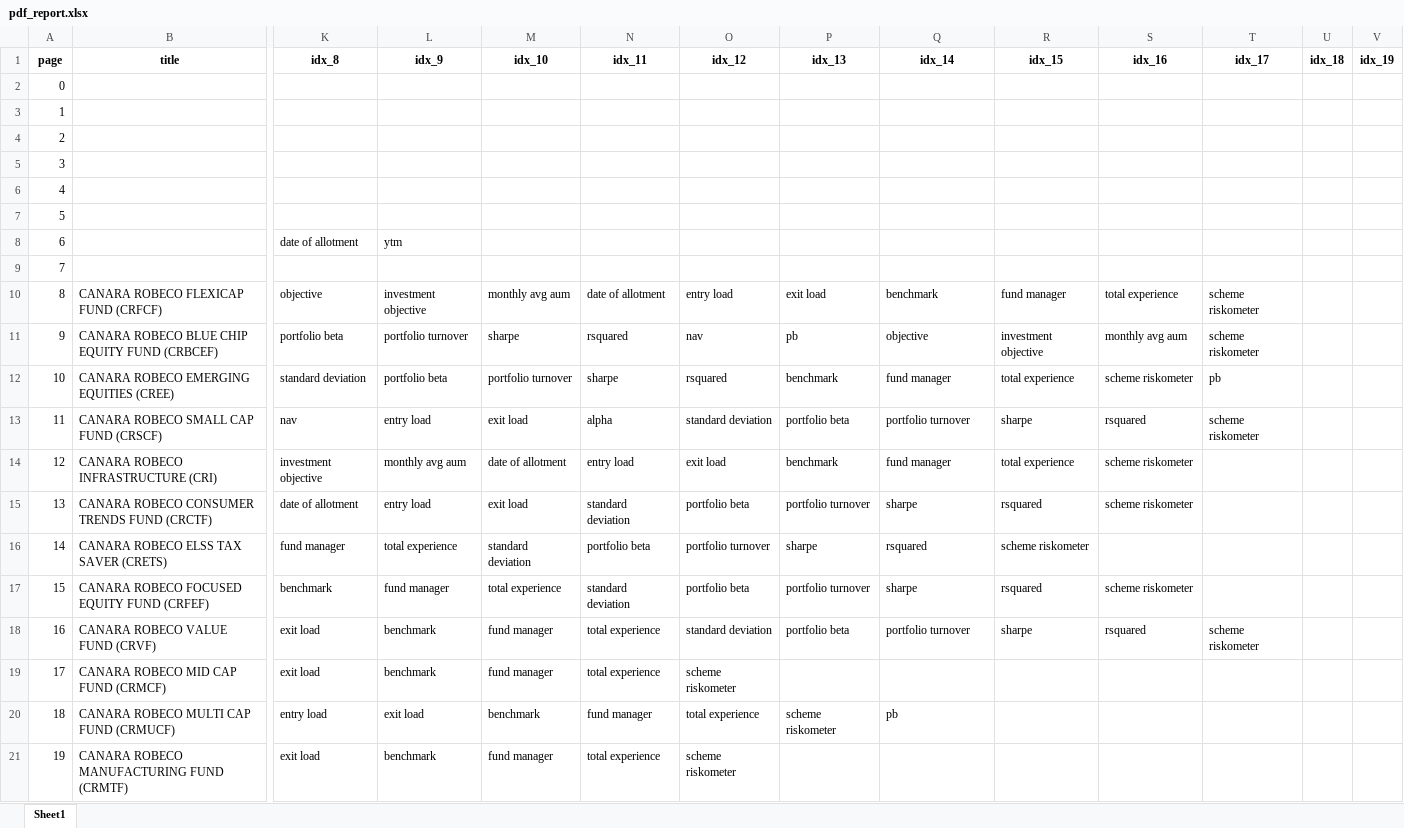
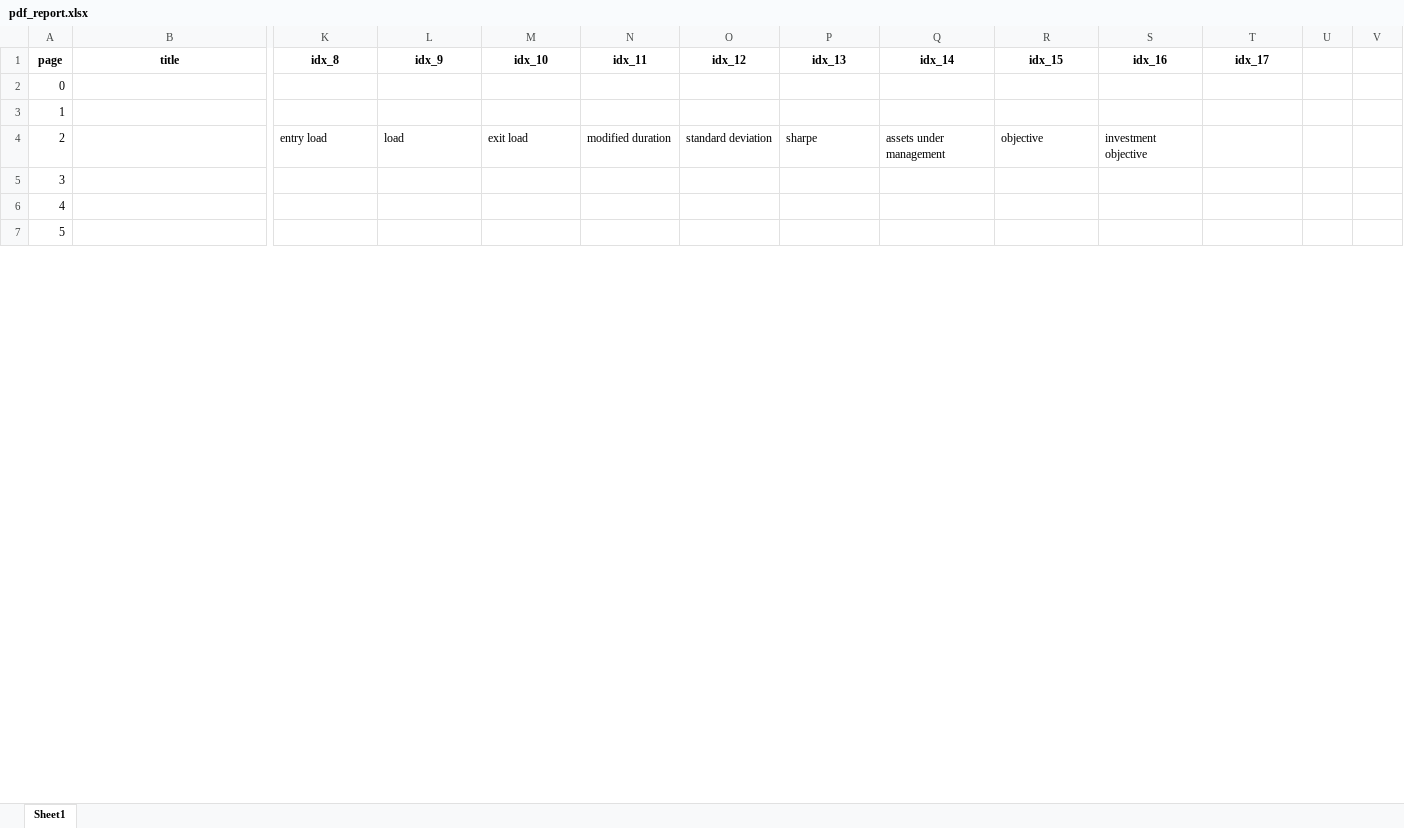
Before and after one commit to C0sCube/mywork-repo, an Excel workbook: data/output/pdf_report.xlsx, sheet Sheet1, drawn as a sheet; only a part is shown, gaps mark what is left out; values as stored, in another font and other column widths than the file's, no borders; removed rows and columns are numbered as before the commit, all else as after; rows hold the shown columns only; the diff covers the shown part only; the diff names each change by its address in the sheet, - before the commit and + after, or states it on an @@ line.

```diff
--- a/data/output/pdf_report.xlsx (sheet Sheet1)
+++ b/data/output/pdf_report.xlsx (sheet Sheet1)
-U1: idx_18
+U1: (empty)
-V1: idx_19
+V1: (empty)
-row 3: 1
-row 4: 2
+row 3: 1
+row 4: 2 |  | entry load | load | exit load | modified duration | standard deviation | sharpe | assets under management | objective | investment objective
-row 8: 6 |  | date of allotment | ytm
-row 9: 7
-row 10: 8 | CANARA ROBECO FLEXICAP FUND (CRFCF) | objective | investment objective | monthly avg aum | date of allotment | entry load | exit load | benchmark | fund manager | total experience | scheme riskometer
-row 11: 9 | CANARA ROBECO BLUE CHIP EQUITY FUND (CRBCEF) | portfolio beta | portfolio turnover | sharpe | rsquared | nav | pb | objective | investment objective | monthly avg aum | scheme riskometer
-row 12: 10 | CANARA ROBECO EMERGING EQUITIES (CREE) | standard deviation | portfolio beta | portfolio turnover | sharpe | rsquared | benchmark | fund manager | total experience | scheme riskometer | pb
-row 13: 11 | CANARA ROBECO SMALL CAP FUND (CRSCF) | nav | entry load | exit load | alpha | standard deviation | portfolio beta | portfolio turnover | sharpe | rsquared | scheme riskometer
-row 14: 12 | CANARA ROBECO INFRASTRUCTURE (CRI) | investment objective | monthly avg aum | date of allotment | entry load | exit load | benchmark | fund manager | total experience | scheme riskometer
-row 15: 13 | CANARA ROBECO CONSUMER TRENDS FUND (CRCTF) | date of allotment | entry load | exit load | standard deviation | portfolio beta | portfolio turnover | sharpe | rsquared | scheme riskometer
-row 16: 14 | CANARA ROBECO ELSS TAX SAVER (CRETS) | fund manager | total experience | standard deviation | portfolio beta | portfolio turnover | sharpe | rsquared | scheme riskometer
-row 17: 15 | CANARA ROBECO FOCUSED EQUITY FUND (CRFEF) | benchmark | fund manager | total experience | standard deviation | portfolio beta | portfolio turnover | sharpe | rsquared | scheme riskometer
-row 18: 16 | CANARA ROBECO VALUE FUND (CRVF) | exit load | benchmark | fund manager | total experience | standard deviation | portfolio beta | portfolio turnover | sharpe | rsquared | scheme riskometer
-row 19: 17 | CANARA ROBECO MID CAP FUND (CRMCF) | exit load | benchmark | fund manager | total experience | scheme riskometer
-row 20: 18 | CANARA ROBECO MULTI CAP FUND (CRMUCF) | entry load | exit load | benchmark | fund manager | total experience | scheme riskometer | pb
-row 21: 19 | CANARA ROBECO MANUFACTURING FUND (CRMTF) | exit load | benchmark | fund manager | total experience | scheme riskometer
```
Also changed, not shown: 13 added rows, 39 removed rows and row numbers in column A elsewhere in this sheet, 36 other files.
